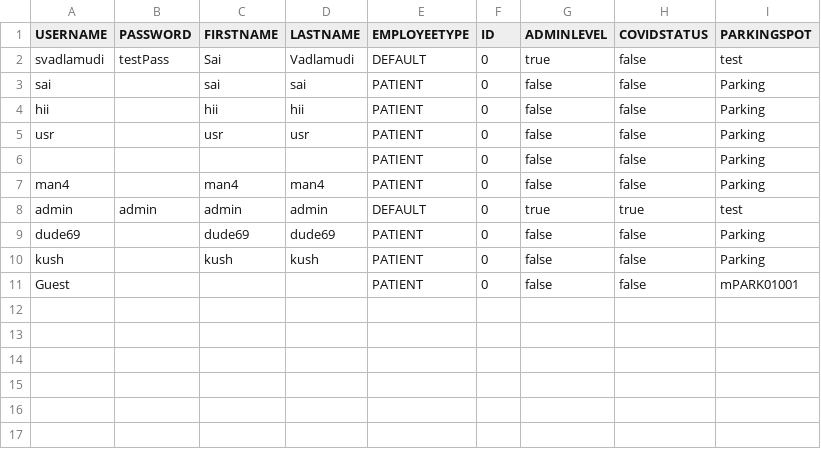
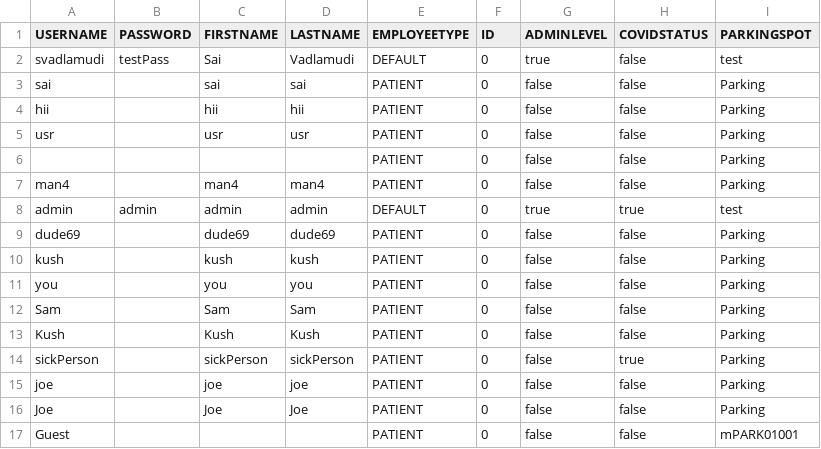
Before and after one commit to dacs30/software-engineering-project, a CSV file: data/bwMEmployees.csv, drawn as a sheet.

```diff
--- a/data/bwMEmployees.csv
+++ b/data/bwMEmployees.csv
@@ -10,2 +10,8 @@ dude69,,dude69,dude69,PATIENT,0,false,false,Parking,
 kush,,kush,kush,PATIENT,0,false,false,Parking,
+you,,you,you,PATIENT,0,false,false,Parking,
+Sam,,Sam,Sam,PATIENT,0,false,false,Parking,
+Kush,,Kush,Kush,PATIENT,0,false,false,Parking,
+sickPerson,,sickPerson,sickPerson,PATIENT,0,false,true,Parking,
+joe,,joe,joe,PATIENT,0,false,false,Parking,
+Joe,,Joe,Joe,PATIENT,0,false,false,Parking,
 Guest,,,,PATIENT,0,false,false,mPARK01001,
```
Also changed, not shown: data/MapMalledges.csv, data/MapMallnodes.csv, 10 other files.
